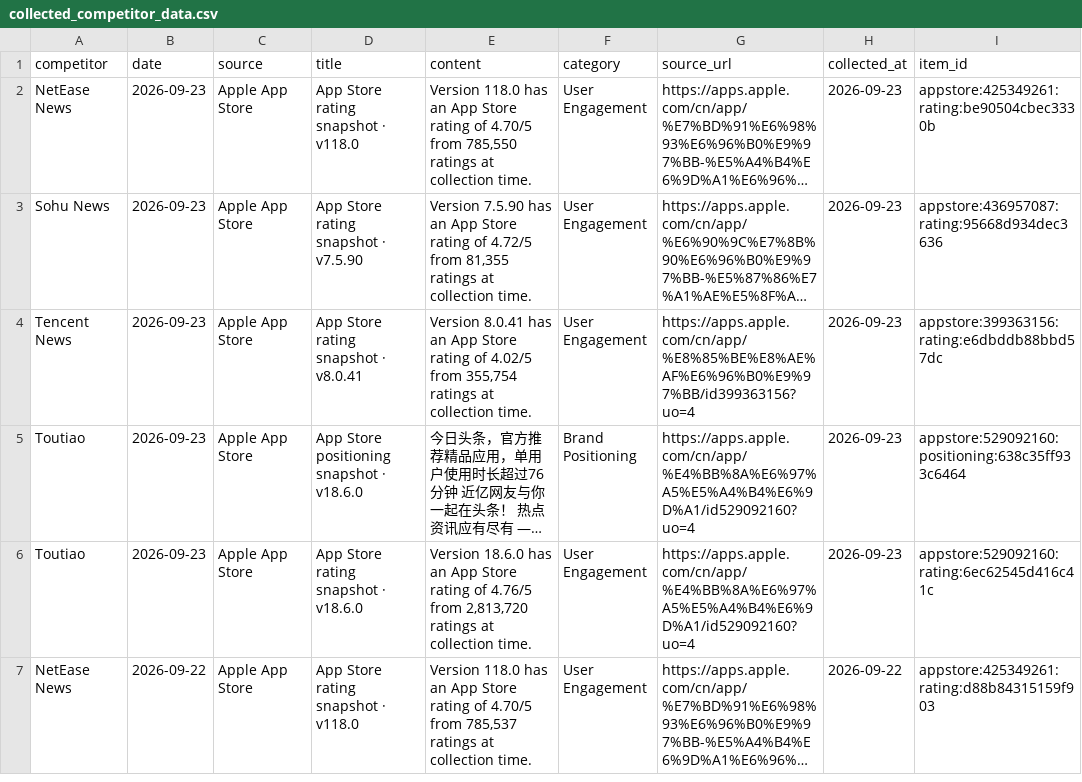
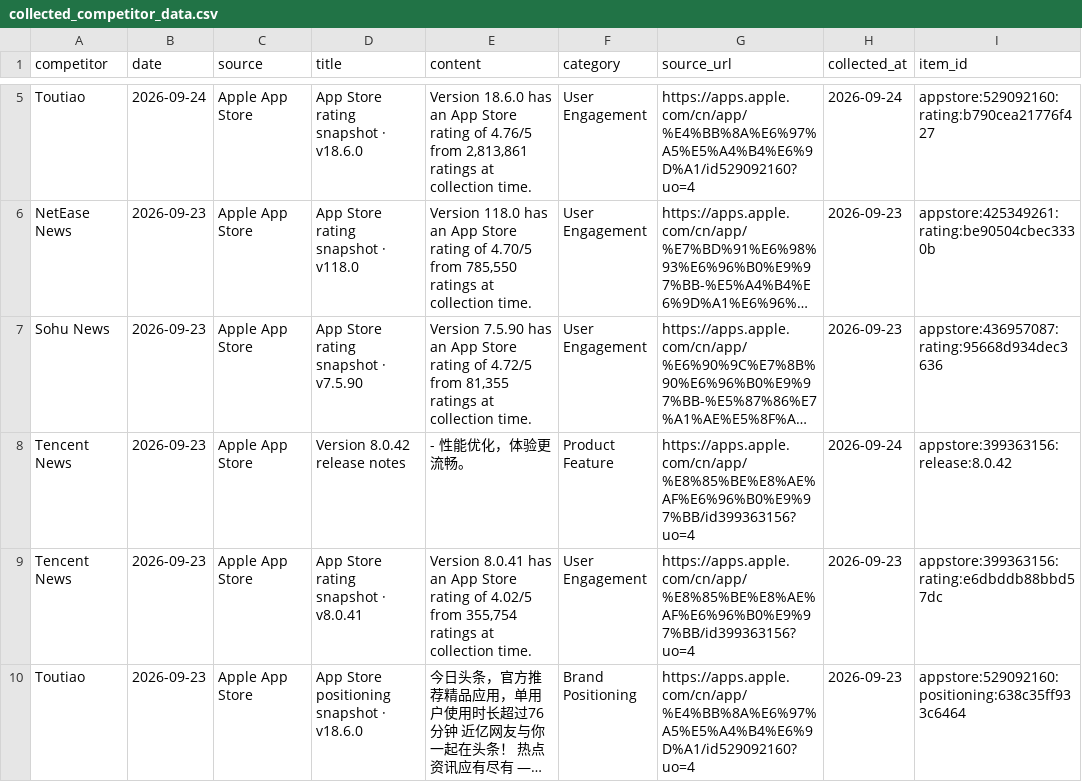
Before and after one commit to zhengyb-hub/ai-competitor-marketing-brief-agent, a CSV file: data/collected_competitor_data.csv, drawn as a sheet; only a part is shown, gaps mark what is left out; the shorter side is filled out with more unchanged rows; long unchanged cells end in …; the diff covers the shown part only; the diff names each change by its address in the sheet, - before the commit and + after, or states it on an @@ line.

```diff
--- a/data/collected_competitor_data.csv
+++ b/data/collected_competitor_data.csv
+row 5: Toutiao | 2026-09-24 | Apple App Store | App Store rating snapshot · v18.6.0 | Version 18.6.0 has an App Store rating of 4.76/5 from 2,813,861 ratings at collection time. | User Engagement | https://apps.apple.com/cn/app/%E4%BB%8A%E6%97%A5%E5%A4%B4%E6%9D%A1/id529092160?uo=4 | 2026-09-24 | appstore:529092160:rating:b790cea21776f427
+row 8: Tencent News | 2026-09-23 | Apple App Store | Version 8.0.42 release notes | - 性能优化，体验更流畅。 | Product Feature | https://apps.apple.com/cn/app/%E8%85%BE%E8%AE%AF%E6%96%B0%E9%97%BB/id399363156?uo=4 | 2026-09-24 | appstore:399363156:release:8.0.42
```
Also changed, not shown: 3 added rows and 4 removed rows elsewhere in this file.
